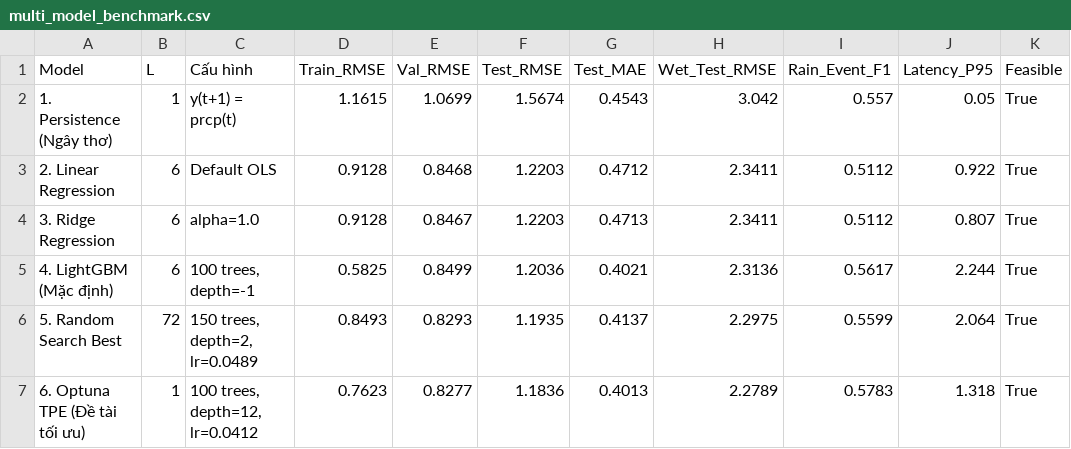
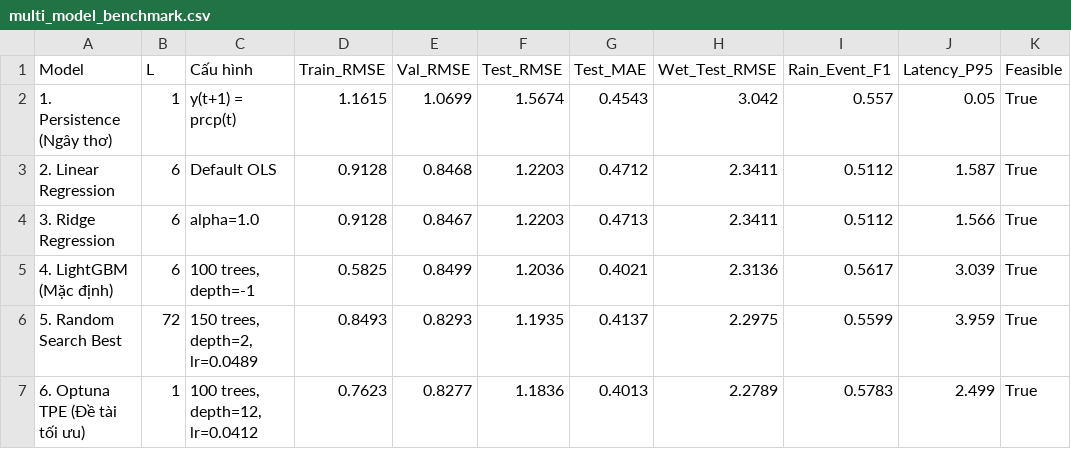
Before and after one commit to anky06-ky/rain-latency-optimization, a CSV file: results/multi_model_benchmark.csv, drawn as a sheet.

```diff
--- a/results/multi_model_benchmark.csv
+++ b/results/multi_model_benchmark.csv
@@ -2,6 +2,6 @@ Model,L,Cấu hình,Train_RMSE,Val_RMSE,Test_RMSE,Test_MAE,Wet_Test_RMSE,Rain_Ev
 1. Persistence (Ngây thơ),1,y(t+1) = prcp(t),1.1615,1.0699,1.5674,0.4543,3.042,0.557,0.05,True
-2. Linear Regression,6,Default OLS,0.9128,0.8468,1.2203,0.4712,2.3411,0.5112,0.922,True
-3. Ridge Regression,6,alpha=1.0,0.9128,0.8467,1.2203,0.4713,2.3411,0.5112,0.807,True
-4. LightGBM (Mặc định),6,"100 trees, depth=-1",0.5825,0.8499,1.2036,0.4021,2.3136,0.5617,2.244,True
-5. Random Search Best,72,"150 trees, depth=2, lr=0.0489",0.8493,0.8293,1.1935,0.4137,2.2975,0.5599,2.064,True
-6. Optuna TPE (Đề tài tối ưu),1,"100 trees, depth=12, lr=0.0412",0.7623,0.8277,1.1836,0.4013,2.2789,0.5783,1.318,True
+2. Linear Regression,6,Default OLS,0.9128,0.8468,1.2203,0.4712,2.3411,0.5112,1.587,True
+3. Ridge Regression,6,alpha=1.0,0.9128,0.8467,1.2203,0.4713,2.3411,0.5112,1.566,True
+4. LightGBM (Mặc định),6,"100 trees, depth=-1",0.5825,0.8499,1.2036,0.4021,2.3136,0.5617,3.039,True
+5. Random Search Best,72,"150 trees, depth=2, lr=0.0489",0.8493,0.8293,1.1935,0.4137,2.2975,0.5599,3.959,True
+6. Optuna TPE (Đề tài tối ưu),1,"100 trees, depth=12, lr=0.0412",0.7623,0.8277,1.1836,0.4013,2.2789,0.5783,2.499,True
```
Also changed, not shown: 7 other files.
